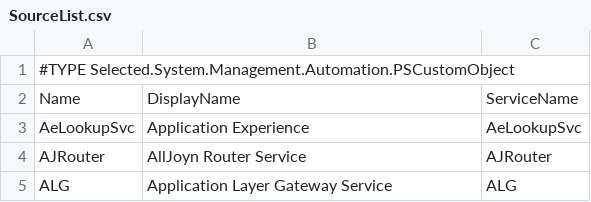
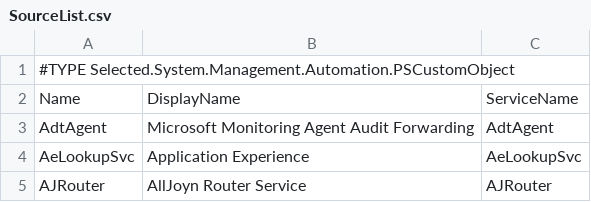
Before and after one commit to tomstryhn/PowerShell, a CSV file: Windows/Server/Services/SourceList.csv, drawn as a sheet; only a part is shown; the shorter side is filled out with more unchanged rows.

Commit message:
Update SourceList.csv

```diff
--- a/Windows/Server/Services/SourceList.csv
+++ b/Windows/Server/Services/SourceList.csv
@@ -2,2 +2,3 @@
 "Name";"DisplayName";"ServiceName"
+"AdtAgent";"Microsoft Monitoring Agent Audit Forwarding";"AdtAgent"
 "AeLookupSvc";"Application Experience";"AeLookupSvc"
```
